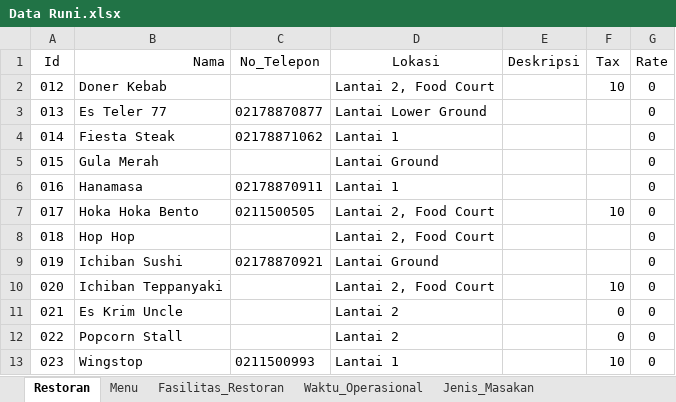
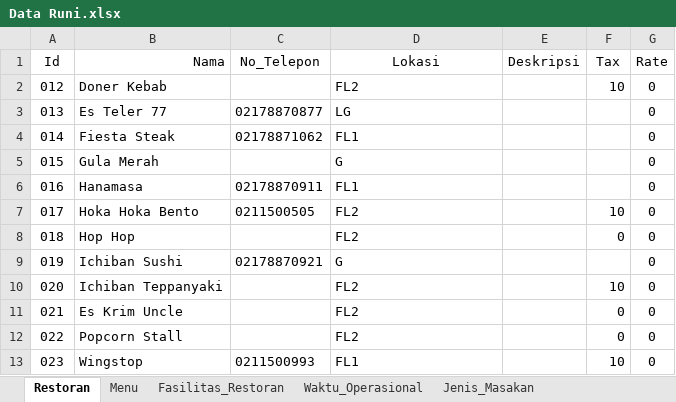
Before and after one commit to claraind/B07-MargoFoodies, an Excel workbook: Data/Sprint 1/Data Runi.xlsx, sheet Restoran, drawn as a sheet; values as stored, in another font and other column widths than the file's, no borders; table styles not drawn; the diff names each change by its address in the sheet, - before the commit and + after, or states it on an @@ line.

Commit message:
Added files via upload
update lantai

```diff
--- a/Data/Sprint 1/Data Runi.xlsx (sheet Restoran)
+++ b/Data/Sprint 1/Data Runi.xlsx (sheet Restoran)
-D2 (Lokasi): Lantai 2, Food Court
+D2 (Lokasi): FL2
-D3 (Lokasi): Lantai Lower Ground
+D3 (Lokasi): LG
-D4 (Lokasi): Lantai 1
+D4 (Lokasi): FL1
-D5 (Lokasi): Lantai Ground
+D5 (Lokasi): G
-D6 (Lokasi): Lantai 1
+D6 (Lokasi): FL1
-D7:D8 (Lokasi): Lantai 2, Food Court
+D7:D8 (Lokasi): FL2
-F8 (Tax): (empty)
+F8 (Tax): 0
-D9 (Lokasi): Lantai Ground
+D9 (Lokasi): G
-D10 (Lokasi): Lantai 2, Food Court
+D10 (Lokasi): FL2
-D11:D12 (Lokasi): Lantai 2
+D11:D12 (Lokasi): FL2
-D13 (Lokasi): Lantai 1
+D13 (Lokasi): FL1
```
